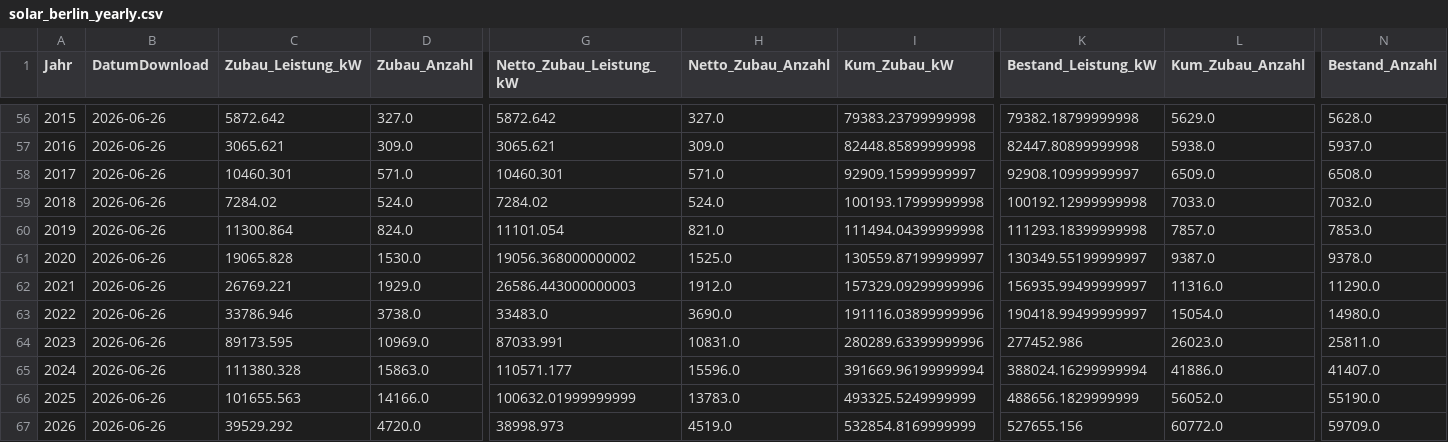
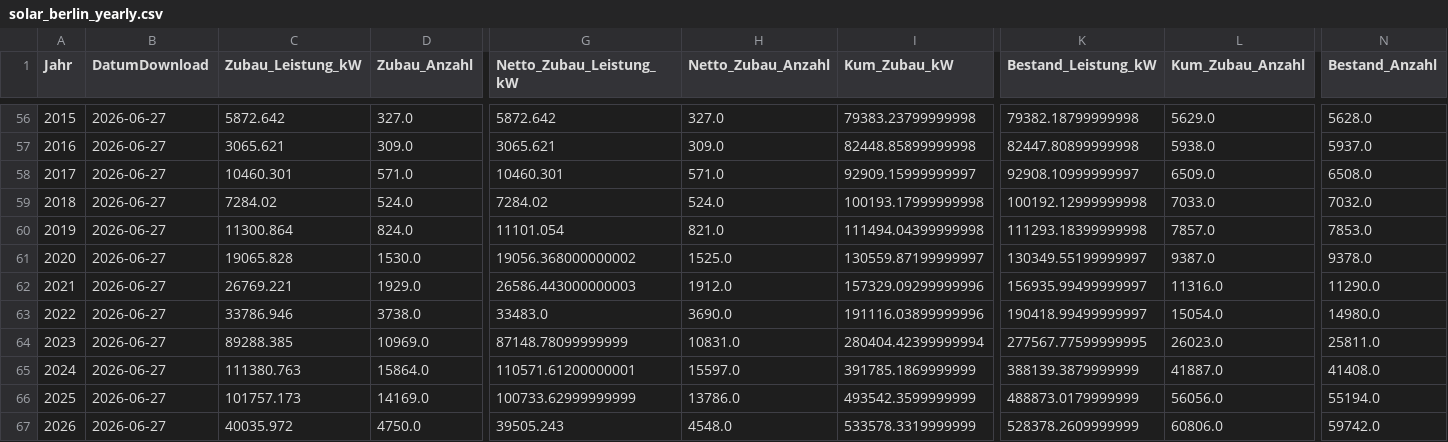
Before and after one commit to afanegas/berlin-pv-monitor, a CSV file: solar_berlin_yearly.csv, drawn as a sheet; only a part is shown, gaps mark what is left out; the diff covers the shown part only; the diff names each change by its address in the sheet, - before the commit and + after, or states it on an @@ line.

```diff
--- a/solar_berlin_yearly.csv
+++ b/solar_berlin_yearly.csv
-B56:B67 (DatumDownload): 2026-06-26
+B56:B67 (DatumDownload): 2026-06-27
-C64 (Zubau_Leistung_kW): 89173.595
+C64 (Zubau_Leistung_kW): 89288.385
-G64 (Netto_Zubau_Leistung_kW): 87033.991
+G64 (Netto_Zubau_Leistung_kW): 87148.78099999999
-I64 (Kum_Zubau_kW): 280289.63399999996
+I64 (Kum_Zubau_kW): 280404.42399999994
-K64 (Bestand_Leistung_kW): 277452.986
+K64 (Bestand_Leistung_kW): 277567.77599999995
-C65 (Zubau_Leistung_kW): 111380.328
+C65 (Zubau_Leistung_kW): 111380.763
-D65 (Zubau_Anzahl): 15863.0
+D65 (Zubau_Anzahl): 15864.0
-G65 (Netto_Zubau_Leistung_kW): 110571.177
+G65 (Netto_Zubau_Leistung_kW): 110571.61200000001
-H65 (Netto_Zubau_Anzahl): 15596.0
+H65 (Netto_Zubau_Anzahl): 15597.0
-I65 (Kum_Zubau_kW): 391669.96199999994
+I65 (Kum_Zubau_kW): 391785.1869999999
-K65 (Bestand_Leistung_kW): 388024.16299999994
+K65 (Bestand_Leistung_kW): 388139.3879999999
-L65 (Kum_Zubau_Anzahl): 41886.0
+L65 (Kum_Zubau_Anzahl): 41887.0
-N65 (Bestand_Anzahl): 41407.0
+N65 (Bestand_Anzahl): 41408.0
-C66 (Zubau_Leistung_kW): 101655.563
+C66 (Zubau_Leistung_kW): 101757.173
-D66 (Zubau_Anzahl): 14166.0
+D66 (Zubau_Anzahl): 14169.0
-G66 (Netto_Zubau_Leistung_kW): 100632.01999999999
+G66 (Netto_Zubau_Leistung_kW): 100733.62999999999
-H66 (Netto_Zubau_Anzahl): 13783.0
+H66 (Netto_Zubau_Anzahl): 13786.0
-I66 (Kum_Zubau_kW): 493325.5249999999
+I66 (Kum_Zubau_kW): 493542.3599999999
-K66 (Bestand_Leistung_kW): 488656.1829999999
+K66 (Bestand_Leistung_kW): 488873.0179999999
-L66 (Kum_Zubau_Anzahl): 56052.0
+L66 (Kum_Zubau_Anzahl): 56056.0
-N66 (Bestand_Anzahl): 55190.0
+N66 (Bestand_Anzahl): 55194.0
-C67 (Zubau_Leistung_kW): 39529.292
+C67 (Zubau_Leistung_kW): 40035.972
-D67 (Zubau_Anzahl): 4720.0
+D67 (Zubau_Anzahl): 4750.0
-G67 (Netto_Zubau_Leistung_kW): 38998.973
+G67 (Netto_Zubau_Leistung_kW): 39505.243
-H67 (Netto_Zubau_Anzahl): 4519.0
+H67 (Netto_Zubau_Anzahl): 4548.0
-I67 (Kum_Zubau_kW): 532854.8169999999
+I67 (Kum_Zubau_kW): 533578.3319999999
-K67 (Bestand_Leistung_kW): 527655.156
+K67 (Bestand_Leistung_kW): 528378.2609999999
-L67 (Kum_Zubau_Anzahl): 60772.0
+L67 (Kum_Zubau_Anzahl): 60806.0
-N67 (Bestand_Anzahl): 59709.0
+N67 (Bestand_Anzahl): 59742.0
```
Also changed, not shown: 58 edited cells elsewhere in this file.
